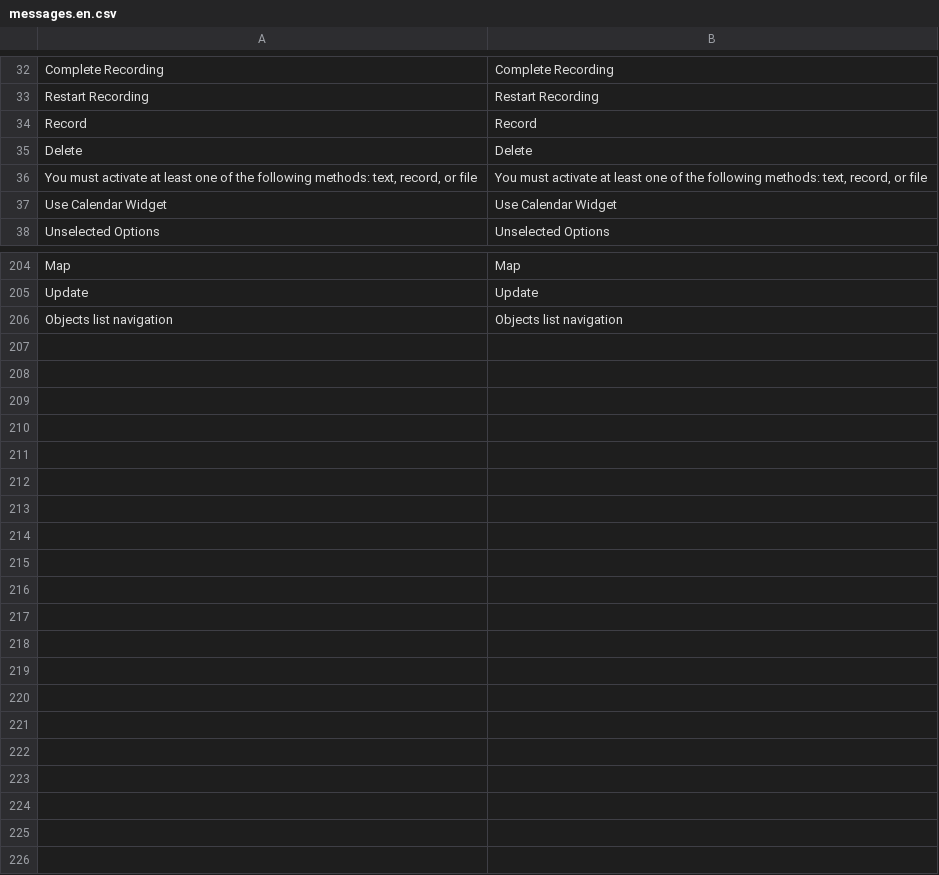
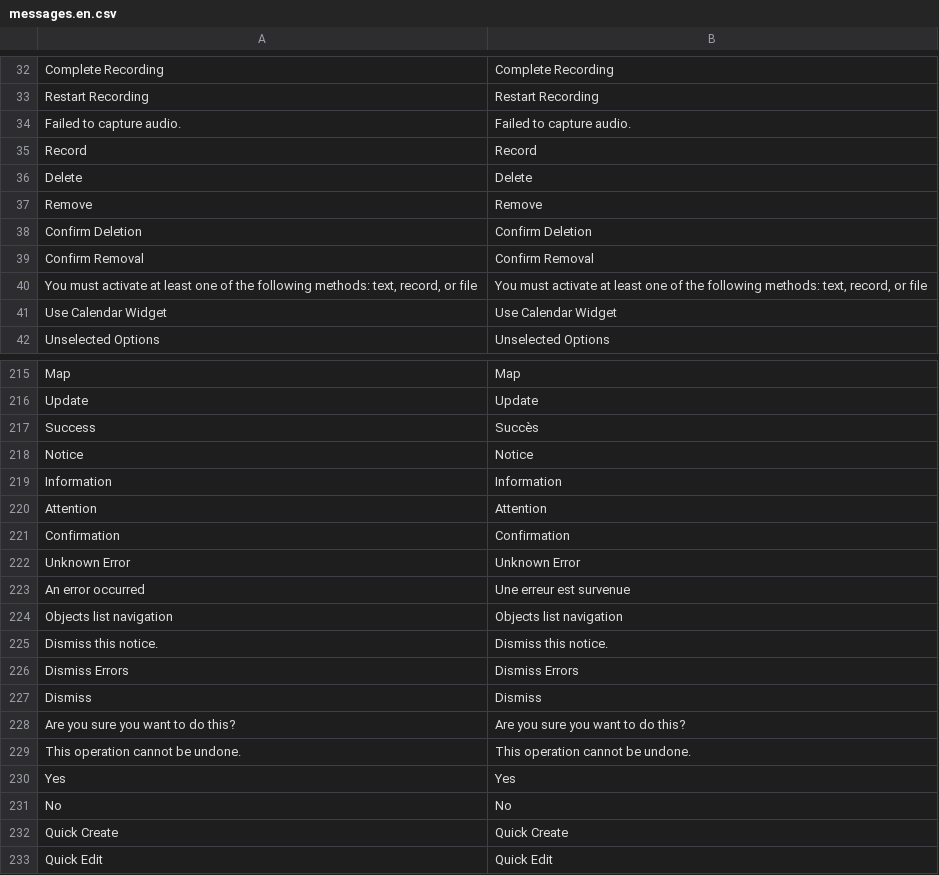
Before and after one commit to locomotivemtl/charcoal-admin, a CSV file: translations/messages.en.csv, drawn as a sheet; only a part is shown, gaps mark what is left out; the diff covers the shown part only.

```diff
--- a/translations/messages.en.csv
+++ b/translations/messages.en.csv
@@ -33,4 +33,8 @@
 "Restart Recording";"Restart Recording"
+"Failed to capture audio.";"Failed to capture audio."
 "Record";"Record"
 "Delete";"Delete"
+"Remove";"Remove"
+"Confirm Deletion";"Confirm Deletion"
+"Confirm Removal";"Confirm Removal"
 "You must activate at least one of the following methods: text, record, or file";"You must activate at least one of the following methods: text, record, or file"
@@ -205,2 +216,18 @@
 "Update";"Update"
+"Success";"Succès"
+"Notice";"Notice"
+"Information";"Information"
+"Attention";"Attention"
+"Confirmation";"Confirmation"
+"Unknown Error";"Unknown Error"
+"An error occurred";"Une erreur est survenue"
 "Objects list navigation";"Objects list navigation"
+"Dismiss this notice.";"Dismiss this notice."
+"Dismiss Errors";"Dismiss Errors"
+"Dismiss";"Dismiss"
+"Are you sure you want to do this?";"Are you sure you want to do this?"
+"This operation cannot be undone.";"This operation cannot be undone."
+"Yes";"Yes"
+"No";"No"
+"Quick Create";"Quick Create"
+"Quick Edit";"Quick Edit"
```
Also changed, not shown: 7 added rows and 2 edited cells elsewhere in this file, translations/messages.fr.csv, 50 other files.
